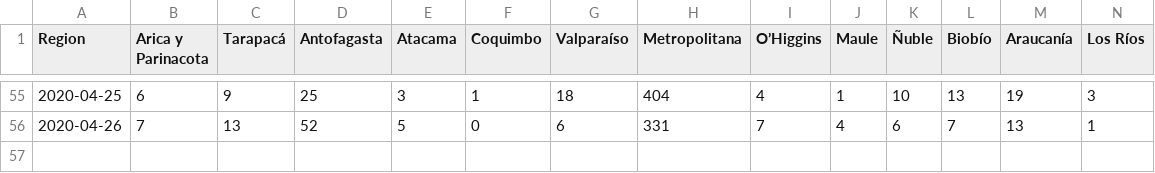
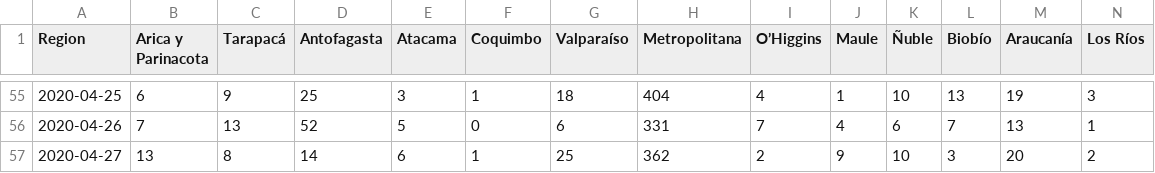
Before and after one commit to jaguridi/Datos-COVID19, a CSV file: output/producto13/CasosNuevosCumulativo_T.csv, drawn as a sheet; only a part is shown, gaps mark what is left out; rows hold the shown columns only; the diff names each change by its address in the sheet, - before the commit and + after, or states it on an @@ line.

```diff
--- a/output/producto13/CasosNuevosCumulativo_T.csv
+++ b/output/producto13/CasosNuevosCumulativo_T.csv
+row 57: 2020-04-27 | 13 | 8 | 14 | 6 | 1 | 25 | 362 | 2 | 9 | 10 | 3 | 20 | 2
```
Also changed, not shown: output/producto13/CasosNuevosCumulativo.csv, output/producto14/FallecidosCumulativo.csv, 5 other files.
